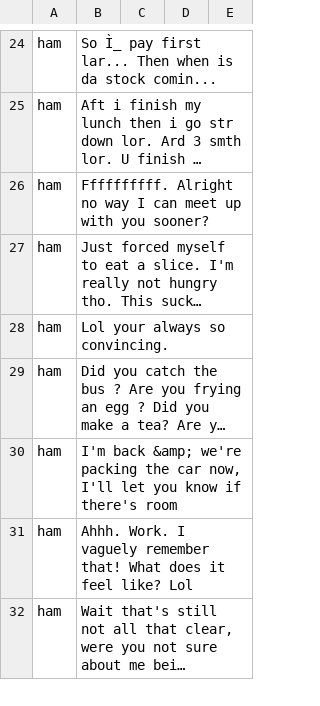
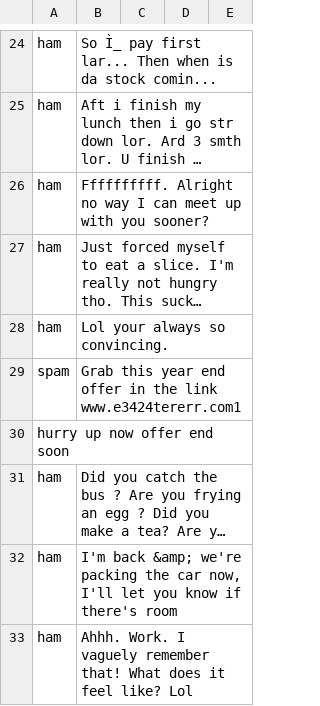
Before and after one commit to Karth-i/mdl-lab, a CSV file: spam.csv, drawn as a sheet; only a part is shown, gaps mark what is left out; the shorter side is filled out with more unchanged rows; long unchanged cells end in …; the diff names each change by its address in the sheet, - before the commit and + after, or states it on an @@ line.

Commit message:
Update spam.csv

```diff
--- a/spam.csv
+++ b/spam.csv
+row 29: spam | Grab this year end offer in the link www.e3424tererr.com1
+row 30: hurry up now offer end soon
```
